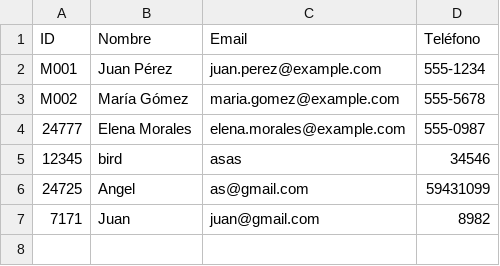
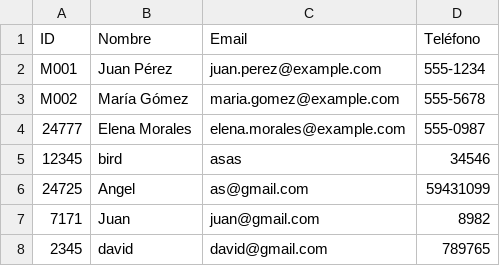
Before and after one commit to asanabria-2021067/biblioteca-javafx, a CSV file: build/classes/biblioteca/db/miembros.csv, drawn as a sheet.

```diff
--- a/build/classes/biblioteca/db/miembros.csv
+++ b/build/classes/biblioteca/db/miembros.csv
@@ -7 +7,2 @@ M002,María Gómez,maria.gomez@example.com,555-5678
 7171,Juan,juan@gmail.com,8982
+2345,david,david@gmail.com,789765
```
Also changed, not shown: build/classes/biblioteca/db/libros.csv, build/classes/biblioteca/db/prestamos.csv, 10 other files.
